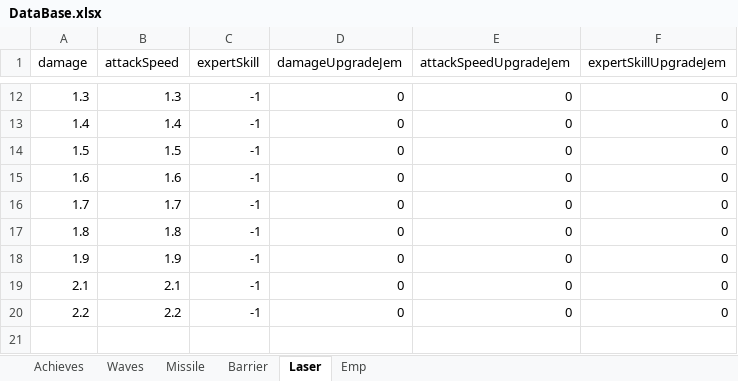
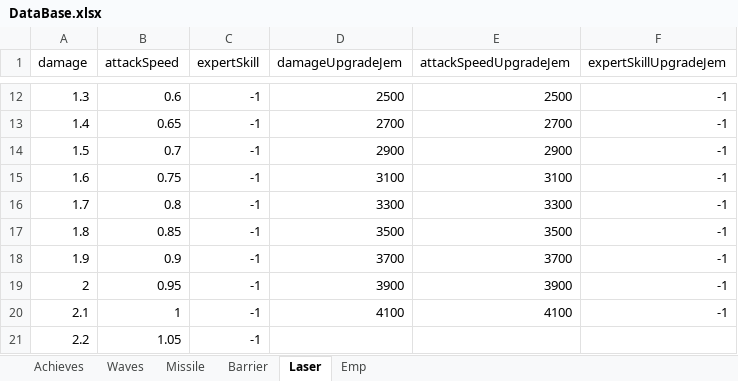
Before and after one commit to leejy811/cosmos, an Excel workbook: Assets/8. Execl/DataBase.xlsx, sheet Laser, drawn as a sheet; only a part is shown, gaps mark what is left out; values as stored, in another font and other column widths than the file's, no borders; addresses are those after the commit; the diff covers the shown part only; the diff names each change by its address in the sheet, - before the commit and + after, or states it on an @@ line.

```diff
--- a/Assets/8. Execl/DataBase.xlsx (sheet Laser)
+++ b/Assets/8. Execl/DataBase.xlsx (sheet Laser)
-B12 (attackSpeed): 1.3
+B12 (attackSpeed): 0.6
-D12 (damageUpgradeJem): 0
+D12 (damageUpgradeJem): 2500
-E12 (attackSpeedUpgradeJem): 0
+E12 (attackSpeedUpgradeJem): 2500
-F12:F18 (expertSkillUpgradeJem): 0
+F12:F18 (expertSkillUpgradeJem): -1
-B13 (attackSpeed): 1.4
+B13 (attackSpeed): 0.65
-D13 (damageUpgradeJem): 0
+D13 (damageUpgradeJem): 2700
-E13 (attackSpeedUpgradeJem): 0
+E13 (attackSpeedUpgradeJem): 2700
-B14 (attackSpeed): 1.5
+B14 (attackSpeed): 0.7
-D14 (damageUpgradeJem): 0
+D14 (damageUpgradeJem): 2900
-E14 (attackSpeedUpgradeJem): 0
+E14 (attackSpeedUpgradeJem): 2900
-B15 (attackSpeed): 1.6
+B15 (attackSpeed): 0.75
-D15 (damageUpgradeJem): 0
+D15 (damageUpgradeJem): 3100
-E15 (attackSpeedUpgradeJem): 0
+E15 (attackSpeedUpgradeJem): 3100
-B16 (attackSpeed): 1.7
+B16 (attackSpeed): 0.8
-D16 (damageUpgradeJem): 0
+D16 (damageUpgradeJem): 3300
-E16 (attackSpeedUpgradeJem): 0
+E16 (attackSpeedUpgradeJem): 3300
-B17 (attackSpeed): 1.8
+B17 (attackSpeed): 0.85
-D17 (damageUpgradeJem): 0
+D17 (damageUpgradeJem): 3500
-E17 (attackSpeedUpgradeJem): 0
+E17 (attackSpeedUpgradeJem): 3500
-B18 (attackSpeed): 1.9
+B18 (attackSpeed): 0.9
-D18 (damageUpgradeJem): 0
+D18 (damageUpgradeJem): 3700
-E18 (attackSpeedUpgradeJem): 0
+E18 (attackSpeedUpgradeJem): 3700
+row 19: 2 | 0.95 | -1 | 3900 | 3900 | -1
-B20 (attackSpeed): 2.1
+B20 (attackSpeed): 1
-D20 (damageUpgradeJem): 0
+D20 (damageUpgradeJem): 4100
-E20 (attackSpeedUpgradeJem): 0
+E20 (attackSpeedUpgradeJem): 4100
-F20 (expertSkillUpgradeJem): 0
+F20 (expertSkillUpgradeJem): -1
-B21 (attackSpeed): 2.2
+B21 (attackSpeed): 1.05
-D21 (damageUpgradeJem): 0
+D21 (damageUpgradeJem): (empty)
-E21 (attackSpeedUpgradeJem): 0
+E21 (attackSpeedUpgradeJem): (empty)
-F21 (expertSkillUpgradeJem): 0
+F21 (expertSkillUpgradeJem): (empty)
```
Also changed, not shown: 32 edited cells elsewhere in this sheet, sheet Barrier, sheet Emp, sheet Waves, sheet Missile, formulas that keep their value, 1 other file.
